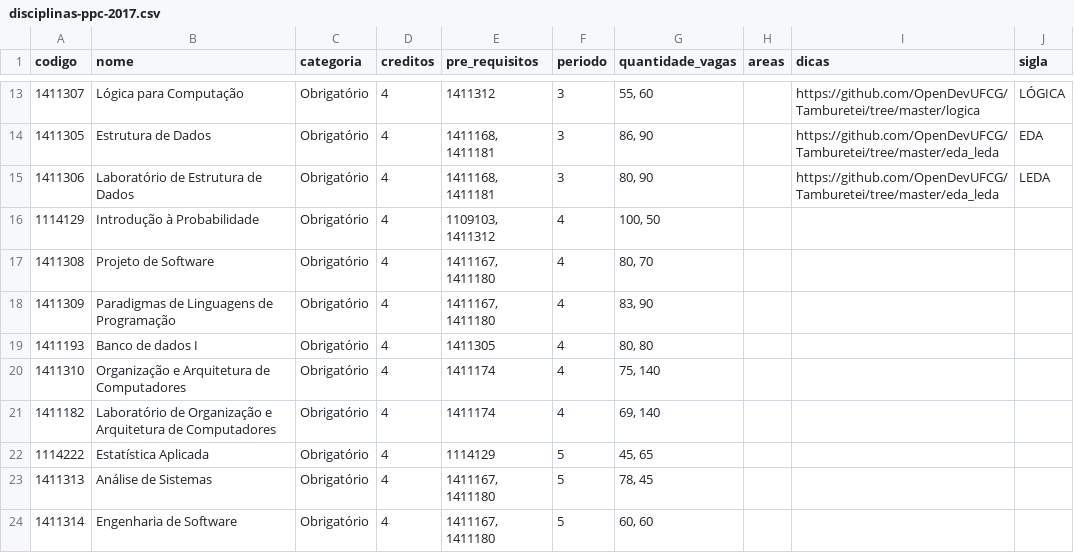
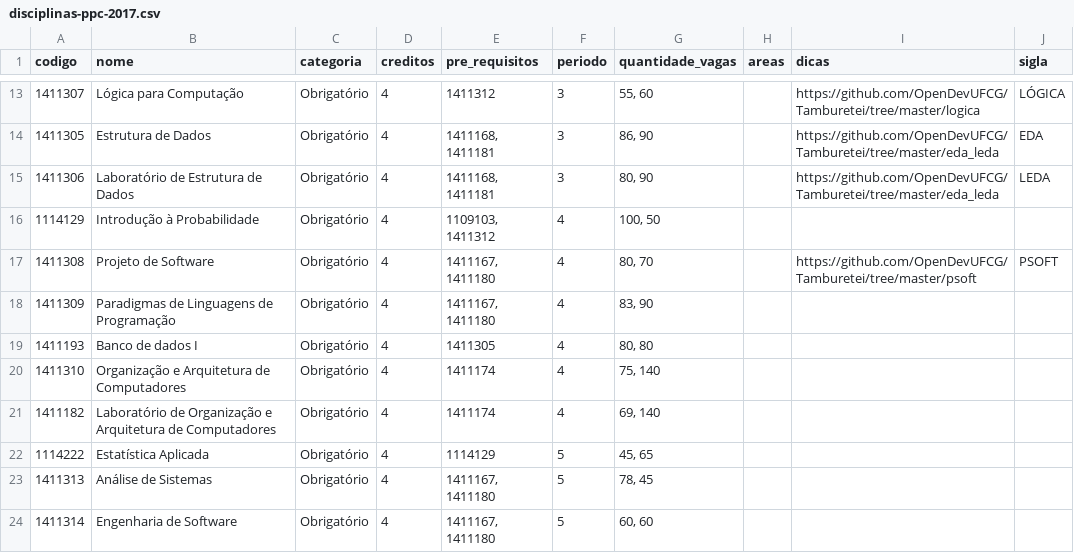
Before and after one commit to OpenDevUFCG/roadmap-cc, a CSV file: data/disciplinas-ppc-2017.csv, drawn as a sheet; only a part is shown, gaps mark what is left out.

Commit message:
Update disciplinas-ppc-2017.csv
#54

```diff
--- a/data/disciplinas-ppc-2017.csv
+++ b/data/disciplinas-ppc-2017.csv
@@ -16,3 +16,3 @@ codigo,nome,categoria,creditos,pre_requisitos,periodo,quantidade_vagas,areas,dic
 1114129,Introdução à Probabilidade,Obrigatório,4,"1109103, 1411312",4,"100, 50",,,
-1411308,Projeto de Software,Obrigatório,4,"1411167, 1411180",4,"80, 70",,,
+1411308,Projeto de Software,Obrigatório,4,"1411167, 1411180",4,"80, 70",,https://github.com/OpenDevUFCG/Tamburetei/tree/master/psoft,PSOFT
 1411309,Paradigmas de Linguagens de Programação,Obrigatório,4,"1411167, 1411180",4,"83, 90",,,
```
